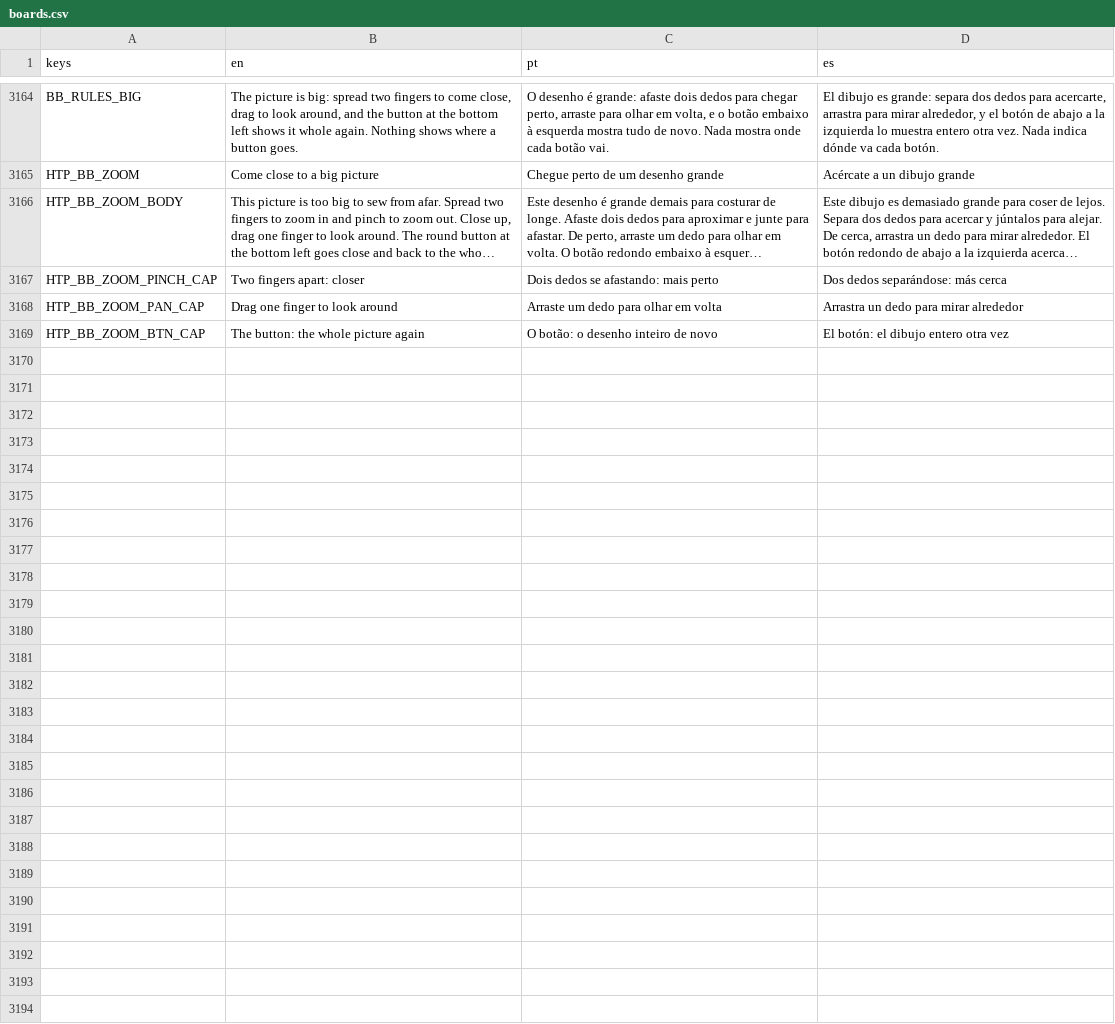
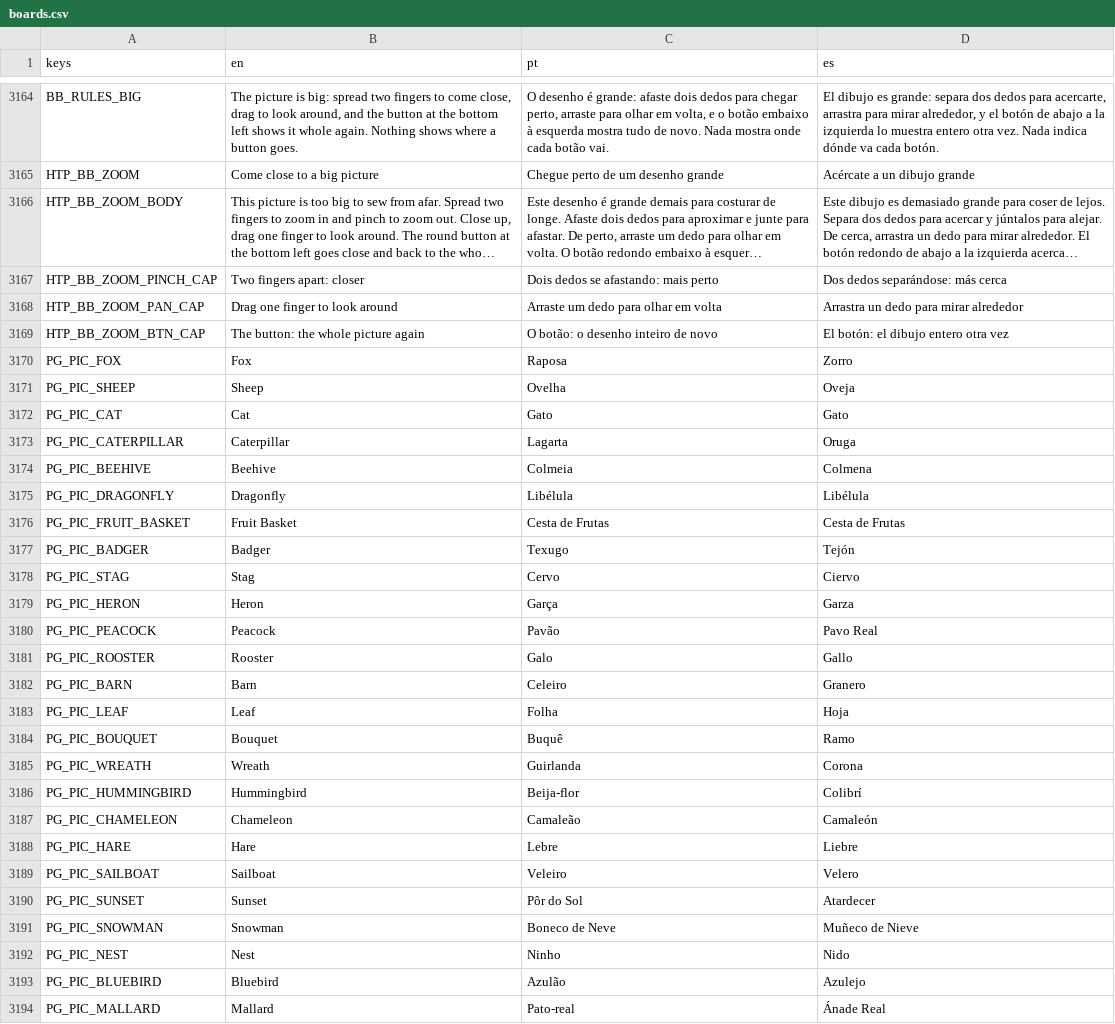
Before and after one commit to flavioriper/daily-games, a CSV file: locale/boards.csv, drawn as a sheet; only a part is shown, gaps mark what is left out; long unchanged cells end in …; the diff covers the shown part only; the diff names each change by its address in the sheet, - before the commit and + after, or states it on an @@ line.

```diff
--- a/locale/boards.csv
+++ b/locale/boards.csv
+row 3170: PG_PIC_FOX | Fox | Raposa | Zorro
+row 3171: PG_PIC_SHEEP | Sheep | Ovelha | Oveja
+row 3172: PG_PIC_CAT | Cat | Gato | Gato
+row 3173: PG_PIC_CATERPILLAR | Caterpillar | Lagarta | Oruga
+row 3174: PG_PIC_BEEHIVE | Beehive | Colmeia | Colmena
+row 3175: PG_PIC_DRAGONFLY | Dragonfly | Libélula | Libélula
+row 3176: PG_PIC_FRUIT_BASKET | Fruit Basket | Cesta de Frutas | Cesta de Frutas
+row 3177: PG_PIC_BADGER | Badger | Texugo | Tejón
+row 3178: PG_PIC_STAG | Stag | Cervo | Ciervo
+row 3179: PG_PIC_HERON | Heron | Garça | Garza
+row 3180: PG_PIC_PEACOCK | Peacock | Pavão | Pavo Real
+row 3181: PG_PIC_ROOSTER | Rooster | Galo | Gallo
+row 3182: PG_PIC_BARN | Barn | Celeiro | Granero
+row 3183: PG_PIC_LEAF | Leaf | Folha | Hoja
+row 3184: PG_PIC_BOUQUET | Bouquet | Buquê | Ramo
+row 3185: PG_PIC_WREATH | Wreath | Guirlanda | Corona
+row 3186: PG_PIC_HUMMINGBIRD | Hummingbird | Beija-flor | Colibrí
+row 3187: PG_PIC_CHAMELEON | Chameleon | Camaleão | Camaleón
+row 3188: PG_PIC_HARE | Hare | Lebre | Liebre
+row 3189: PG_PIC_SAILBOAT | Sailboat | Veleiro | Velero
+row 3190: PG_PIC_SUNSET | Sunset | Pôr do Sol | Atardecer
+row 3191: PG_PIC_SNOWMAN | Snowman | Boneco de Neve | Muñeco de Nieve
+row 3192: PG_PIC_NEST | Nest | Ninho | Nido
+row 3193: PG_PIC_BLUEBIRD | Bluebird | Azulão | Azulejo
+row 3194: PG_PIC_MALLARD | Mallard | Pato-real | Ánade Real
```
Also changed, not shown: 9 edited cells elsewhere in this file, 10 other files.
